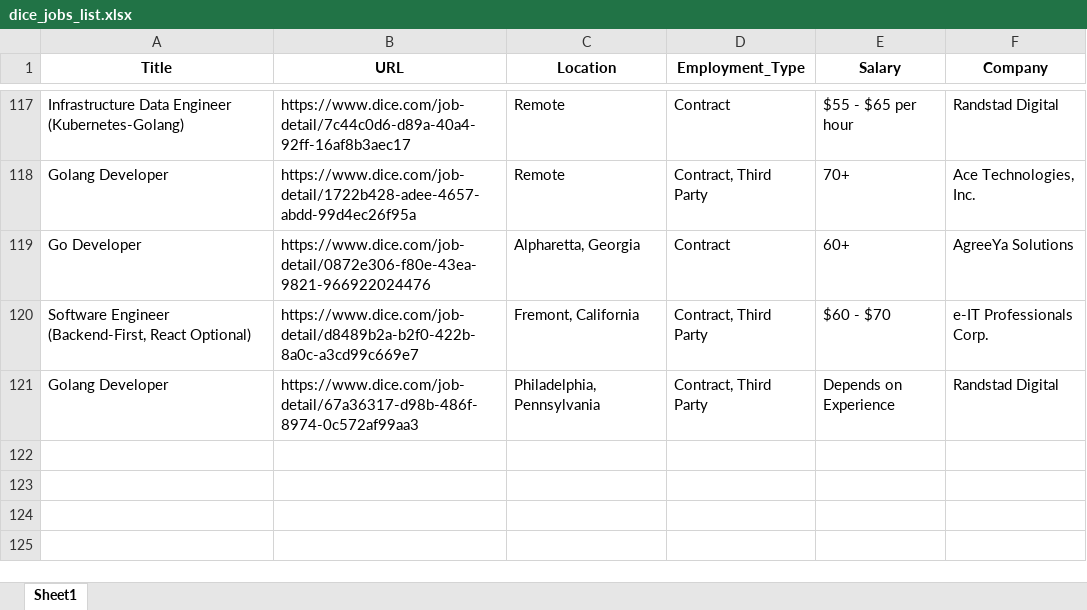
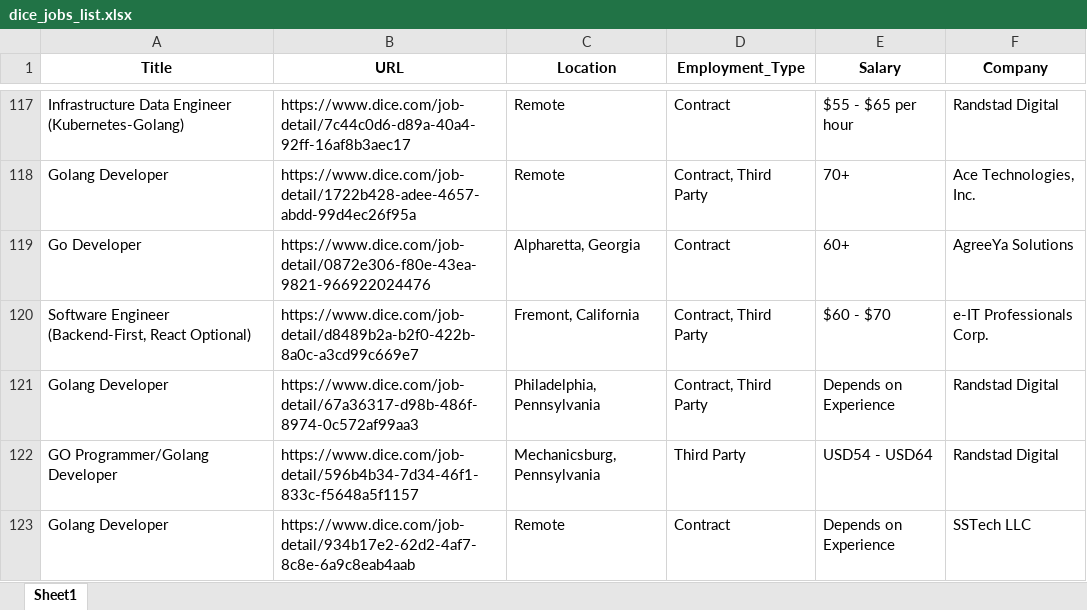
Before and after one commit to Kolla1997/Auto_Job_Links, an Excel workbook: dice_jobs_list.xlsx, sheet Sheet1, drawn as a sheet; only a part is shown, gaps mark what is left out; values as stored, in another font and other column widths than the file's, no borders; the diff names each change by its address in the sheet, - before the commit and + after, or states it on an @@ line.

```diff
--- a/dice_jobs_list.xlsx (sheet Sheet1)
+++ b/dice_jobs_list.xlsx (sheet Sheet1)
+row 122: GO Programmer/Golang Developer | https://www.dice.com/job-detail/596b4b34-7d34-46f1-833c-f5648a5f1157 | Mechanicsburg, Pennsylvania | Third Party | USD54 - USD64 | Randstad Digital
+row 123: Golang Developer | https://www.dice.com/job-detail/934b17e2-62d2-4af7-8c8e-6a9c8eab4aab | Remote | Contract | Depends on Experience | SSTech LLC
```
